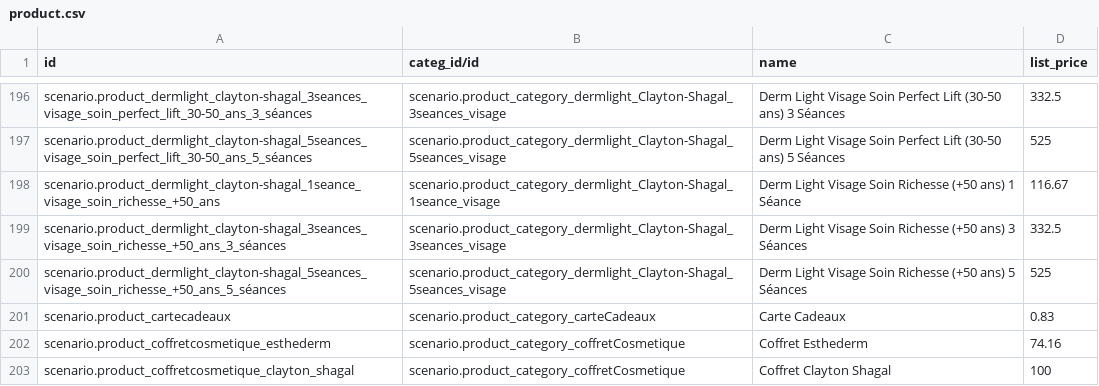
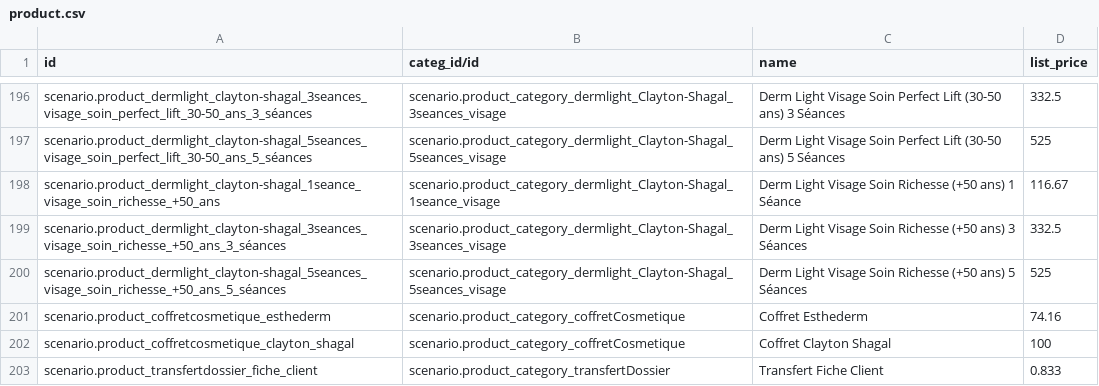
Before and after one commit to yankinmax/web, a CSV file: odoo/data/setup/product.csv, drawn as a sheet; only a part is shown, gaps mark what is left out; the shorter side is filled out with more unchanged rows; the diff names each change by its address in the sheet, - before the commit and + after, or states it on an @@ line.

Commit message:
Move gift card product to module data

```diff
--- a/odoo/data/setup/product.csv
+++ b/odoo/data/setup/product.csv
-row 201: scenario.product_cartecadeaux | scenario.product_category_carteCadeaux | Carte Cadeaux | 0.83
```
Also changed, not shown: odoo/data/setup/product.category.csv, 4 other files.
